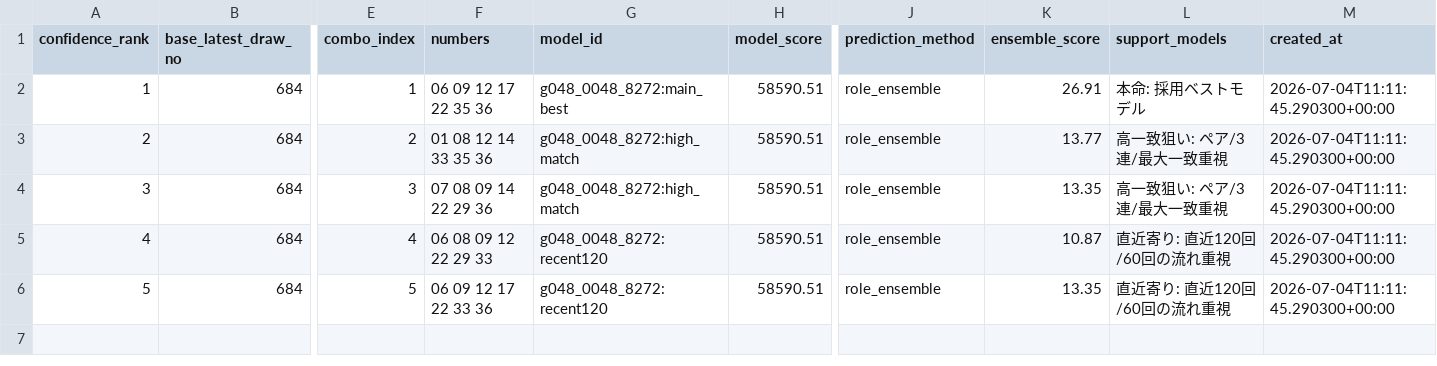
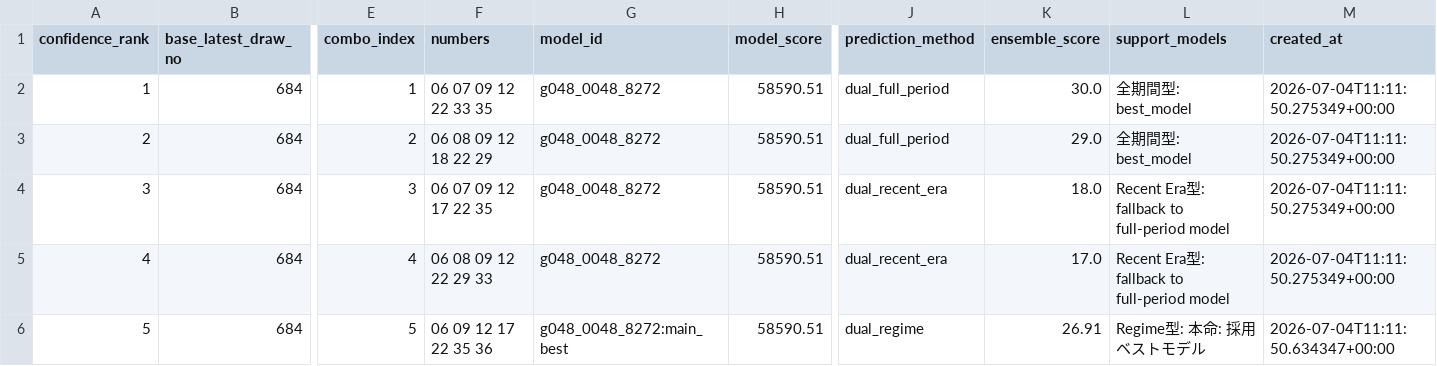
Before and after one commit to Joker7822/NEW_LOTO7, a CSV file: outputs/evolution_best_prediction.csv, drawn as a sheet; only a part is shown, gaps mark what is left out; the diff names each change by its address in the sheet, - before the commit and + after, or states it on an @@ line.

```diff
--- a/outputs/evolution_best_prediction.csv
+++ b/outputs/evolution_best_prediction.csv
-F2 (numbers): 06 09 12 17 22 35 36
+F2 (numbers): 06 07 09 12 22 33 35
-G2 (model_id): g048_0048_8272:main_best
+G2 (model_id): g048_0048_8272
-J2:J3 (prediction_method): role_ensemble
+J2:J3 (prediction_method): dual_full_period
-K2 (ensemble_score): 26.91
+K2 (ensemble_score): 30.0
-L2 (support_models): 本命: 採用ベストモデル
+L2 (support_models): 全期間型: best_model
-M2:M5 (created_at): 2026-07-04T11:11:45.290300+00:00
+M2:M5 (created_at): 2026-07-04T11:11:50.275349+00:00
-F3 (numbers): 01 08 12 14 33 35 36
+F3 (numbers): 06 08 09 12 18 22 29
-G3:G4 (model_id): g048_0048_8272:high_match
+G3:G4 (model_id): g048_0048_8272
-K3 (ensemble_score): 13.77
+K3 (ensemble_score): 29.0
-L3 (support_models): 高一致狙い: ペア/3連/最大一致重視
+L3 (support_models): 全期間型: best_model
-F4 (numbers): 07 08 09 14 22 29 36
+F4 (numbers): 06 07 09 12 17 22 35
-J4:J5 (prediction_method): role_ensemble
+J4:J5 (prediction_method): dual_recent_era
-K4 (ensemble_score): 13.35
+K4 (ensemble_score): 18.0
-L4 (support_models): 高一致狙い: ペア/3連/最大一致重視
+L4 (support_models): Recent Era型: fallback to full-period model
-G5 (model_id): g048_0048_8272:recent120
+G5 (model_id): g048_0048_8272
-K5 (ensemble_score): 10.87
+K5 (ensemble_score): 17.0
-L5 (support_models): 直近寄り: 直近120回/60回の流れ重視
+L5 (support_models): Recent Era型: fallback to full-period model
-F6 (numbers): 06 09 12 17 22 33 36
+F6 (numbers): 06 09 12 17 22 35 36
-G6 (model_id): g048_0048_8272:recent120
+G6 (model_id): g048_0048_8272:main_best
-J6 (prediction_method): role_ensemble
+J6 (prediction_method): dual_regime
-K6 (ensemble_score): 13.35
+K6 (ensemble_score): 26.91
-L6 (support_models): 直近寄り: 直近120回/60回の流れ重視
+L6 (support_models): Regime型: 本命: 採用ベストモデル
-M6 (created_at): 2026-07-04T11:11:45.290300+00:00
+M6 (created_at): 2026-07-04T11:11:50.634347+00:00
```
Also changed, not shown: 7 other files.
